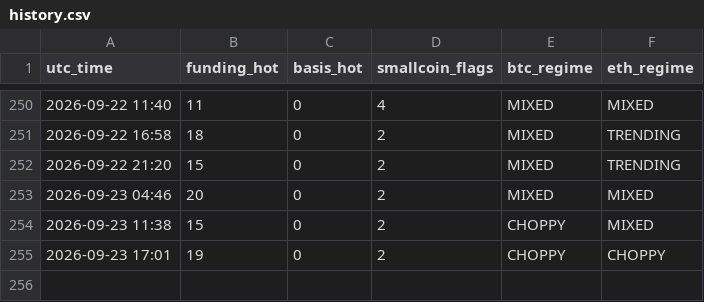
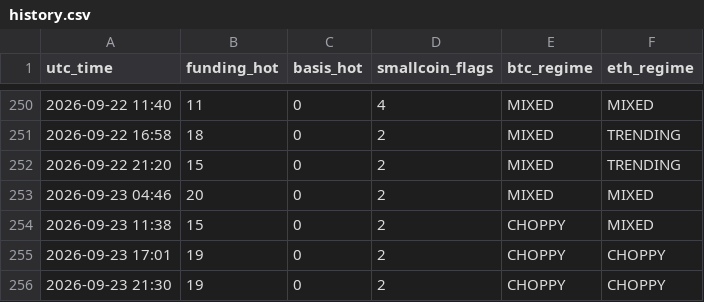
Before and after one commit to Li7wak865/pond-scanner, a CSV file: history.csv, drawn as a sheet; only a part is shown, gaps mark what is left out; the diff names each change by its address in the sheet, - before the commit and + after, or states it on an @@ line.

```diff
--- a/history.csv
+++ b/history.csv
+row 256: 2026-09-23 21:30 | 19 | 0 | 2 | CHOPPY | CHOPPY
```
Also changed, not shown: funding_state.csv, 1 other file.
